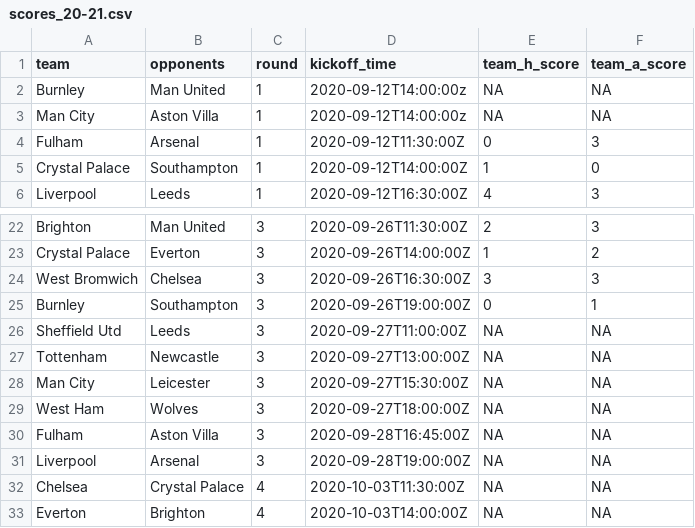
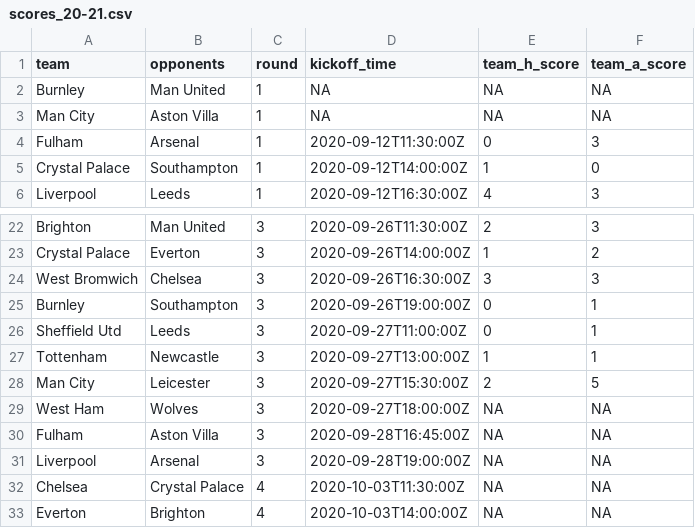
Before and after one commit to eivindhammers/filserver, a CSV file: scores_20-21.csv, drawn as a sheet; only a part is shown, gaps mark what is left out.

```diff
--- a/scores_20-21.csv
+++ b/scores_20-21.csv
@@ -1,4 +1,4 @@
 "team";"opponents";"round";"kickoff_time";"team_h_score";"team_a_score"
-"Burnley";"Man United";1;"2020-09-12T14:00:00z";NA;NA
-"Man City";"Aston Villa";1;"2020-09-12T14:00:00z";NA;NA
+"Burnley";"Man United";1;NA;NA;NA
+"Man City";"Aston Villa";1;NA;NA;NA
 "Fulham";"Arsenal";1;"2020-09-12T11:30:00Z";0;3
@@ -25,5 +25,5 @@
 "Burnley";"Southampton";3;"2020-09-26T19:00:00Z";0;1
-"Sheffield Utd";"Leeds";3;"2020-09-27T11:00:00Z";NA;NA
-"Tottenham";"Newcastle";3;"2020-09-27T13:00:00Z";NA;NA
-"Man City";"Leicester";3;"2020-09-27T15:30:00Z";NA;NA
+"Sheffield Utd";"Leeds";3;"2020-09-27T11:00:00Z";0;1
+"Tottenham";"Newcastle";3;"2020-09-27T13:00:00Z";1;1
+"Man City";"Leicester";3;"2020-09-27T15:30:00Z";2;5
 "West Ham";"Wolves";3;"2020-09-27T18:00:00Z";NA;NA
```
Also changed, not shown: 1 other file.
